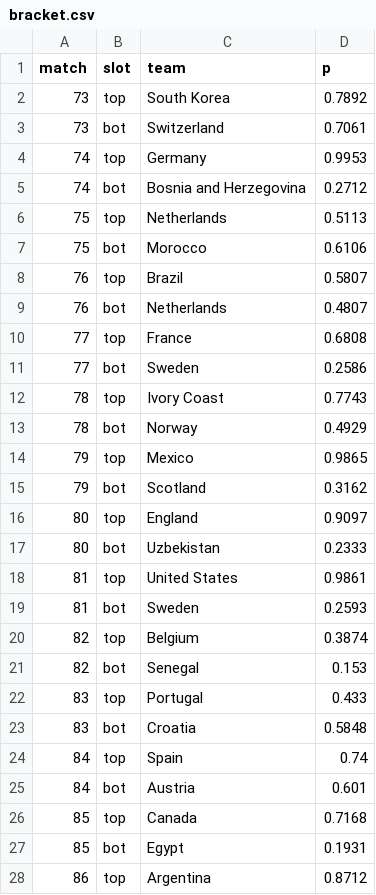
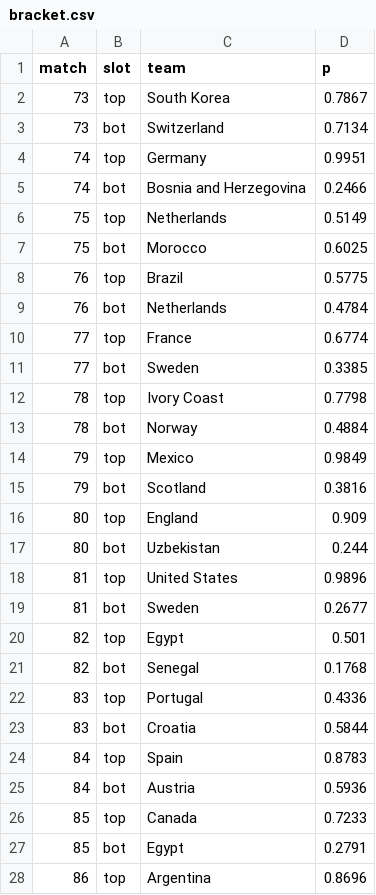
Before and after one commit to Mowy2001/wc26, a CSV file: outputs/bracket.csv, drawn as a sheet; only a part is shown; the diff covers the shown part only.

```diff
--- a/outputs/bracket.csv
+++ b/outputs/bracket.csv
@@ -1,28 +1,28 @@
 match,slot,team,p
-73,top,South Korea,0.7892
-73,bot,Switzerland,0.7061
-74,top,Germany,0.9953
-74,bot,Bosnia and Herzegovina,0.2712
-75,top,Netherlands,0.5113
-75,bot,Morocco,0.6106
-76,top,Brazil,0.5807
-76,bot,Netherlands,0.4807
-77,top,France,0.6808
-77,bot,Sweden,0.2586
-78,top,Ivory Coast,0.7743
-78,bot,Norway,0.4929
-79,top,Mexico,0.9865
-79,bot,Scotland,0.3162
-80,top,England,0.9097
-80,bot,Uzbekistan,0.2333
-81,top,United States,0.9861
-81,bot,Sweden,0.2593
-82,top,Belgium,0.3874
-82,bot,Senegal,0.153
-83,top,Portugal,0.433
-83,bot,Croatia,0.5848
-84,top,Spain,0.74
-84,bot,Austria,0.601
-85,top,Canada,0.7168
-85,bot,Egypt,0.1931
-86,top,Argentina,0.8712
+73,top,South Korea,0.7867
+73,bot,Switzerland,0.7134
+74,top,Germany,0.9951
+74,bot,Bosnia and Herzegovina,0.2466
+75,top,Netherlands,0.5149
+75,bot,Morocco,0.6025
+76,top,Brazil,0.5775
+76,bot,Netherlands,0.4784
+77,top,France,0.6774
+77,bot,Sweden,0.3385
+78,top,Ivory Coast,0.7798
+78,bot,Norway,0.4884
+79,top,Mexico,0.9849
+79,bot,Scotland,0.3816
+80,top,England,0.909
+80,bot,Uzbekistan,0.244
+81,top,United States,0.9896
+81,bot,Sweden,0.2677
+82,top,Egypt,0.501
+82,bot,Senegal,0.1768
+83,top,Portugal,0.4336
+83,bot,Croatia,0.5844
+84,top,Spain,0.8783
+84,bot,Austria,0.5936
+85,top,Canada,0.7233
+85,bot,Egypt,0.2791
+86,top,Argentina,0.8696
```
Also changed, not shown: 37 edited cells elsewhere in this file, outputs/distinct_scorers.csv, outputs/golden_boot.csv, 10 other files.
